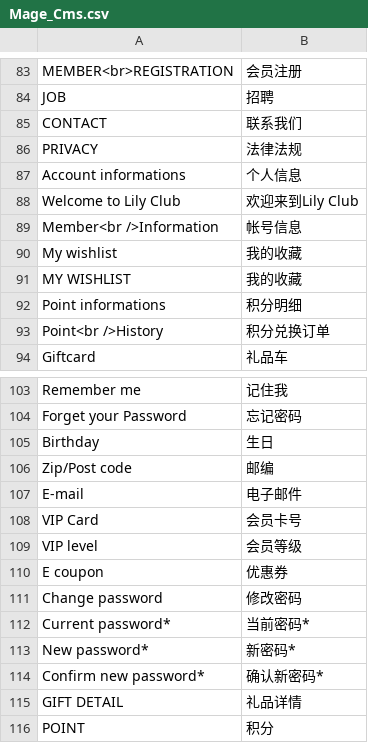
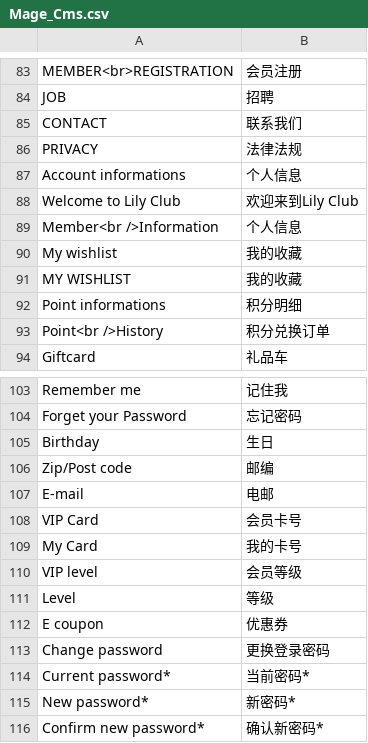
Before and after one commit to jackey/m_app, a CSV file: app/locale/zh_CN/Mage_Cms.csv, drawn as a sheet; only a part is shown, gaps mark what is left out; the shorter side is filled out with more unchanged rows.

```diff
--- a/app/locale/zh_CN/Mage_Cms.csv
+++ b/app/locale/zh_CN/Mage_Cms.csv
@@ -88,3 +88,3 @@
 "Welcome to Lily Club","欢迎来到Lily Club"
-"Member<br />Information","帐号信息"
+"Member<br />Information","个人信息"
 "My wishlist","我的收藏"
@@ -106,7 +106,9 @@
 "Zip/Post code","邮编"
-"E-mail","电子邮件"
+"E-mail","电邮"
 "VIP Card","会员卡号"
+"My Card","我的卡号"
 "VIP level","会员等级"
+"Level","等级"
 "E coupon","优惠券"
-"Change password","修改密码"
+"Change password","更换登录密码"
 "Current password*","当前密码*"
```
Also changed, not shown: app/locale/zh_CN/Mage_Adminhtml.csv, app/locale/zh_CN/Mage_Core.csv, 27 other files.
